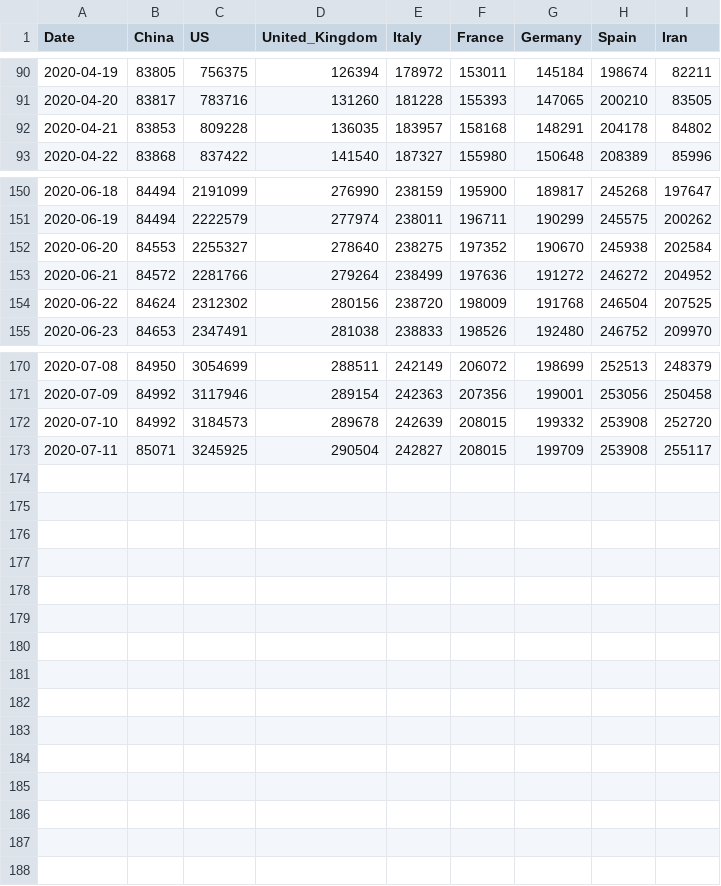
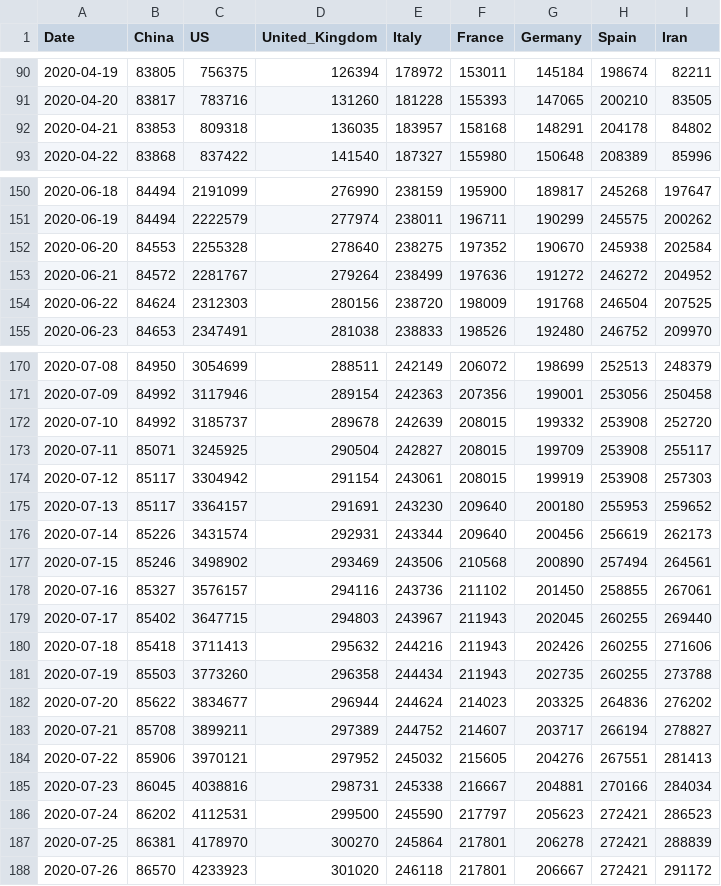
Before and after one commit to nikitasg/aws-forecast-covid19-poc, a CSV file: data/key-countries-pivoted.csv, drawn as a sheet; only a part is shown, gaps mark what is left out; the diff covers the shown part only.

```diff
--- a/data/key-countries-pivoted.csv
+++ b/data/key-countries-pivoted.csv
@@ -91,3 +91,3 @@ Date,China,US,United_Kingdom,Italy,France,Germany,Spain,Iran
 2020-04-20,83817,783716,131260,181228,155393,147065,200210,83505
-2020-04-21,83853,809228,136035,183957,158168,148291,204178,84802
+2020-04-21,83853,809318,136035,183957,158168,148291,204178,84802
 2020-04-22,83868,837422,141540,187327,155980,150648,208389,85996
@@ -151,5 +151,5 @@ Date,China,US,United_Kingdom,Italy,France,Germany,Spain,Iran
 2020-06-19,84494,2222579,277974,238011,196711,190299,245575,200262
-2020-06-20,84553,2255327,278640,238275,197352,190670,245938,202584
-2020-06-21,84572,2281766,279264,238499,197636,191272,246272,204952
-2020-06-22,84624,2312302,280156,238720,198009,191768,246504,207525
+2020-06-20,84553,2255328,278640,238275,197352,190670,245938,202584
+2020-06-21,84572,2281767,279264,238499,197636,191272,246272,204952
+2020-06-22,84624,2312303,280156,238720,198009,191768,246504,207525
 2020-06-23,84653,2347491,281038,238833,198526,192480,246752,209970
@@ -171,3 +171,18 @@ Date,China,US,United_Kingdom,Italy,France,Germany,Spain,Iran
 2020-07-09,84992,3117946,289154,242363,207356,199001,253056,250458
-2020-07-10,84992,3184573,289678,242639,208015,199332,253908,252720
+2020-07-10,84992,3185737,289678,242639,208015,199332,253908,252720
 2020-07-11,85071,3245925,290504,242827,208015,199709,253908,255117
+2020-07-12,85117,3304942,291154,243061,208015,199919,253908,257303
+2020-07-13,85117,3364157,291691,243230,209640,200180,255953,259652
+2020-07-14,85226,3431574,292931,243344,209640,200456,256619,262173
+2020-07-15,85246,3498902,293469,243506,210568,200890,257494,264561
+2020-07-16,85327,3576157,294116,243736,211102,201450,258855,267061
+2020-07-17,85402,3647715,294803,243967,211943,202045,260255,269440
+2020-07-18,85418,3711413,295632,244216,211943,202426,260255,271606
+2020-07-19,85503,3773260,296358,244434,211943,202735,260255,273788
+2020-07-20,85622,3834677,296944,244624,214023,203325,264836,276202
+2020-07-21,85708,3899211,297389,244752,214607,203717,266194,278827
+2020-07-22,85906,3970121,297952,245032,215605,204276,267551,281413
+2020-07-23,86045,4038816,298731,245338,216667,204881,270166,284034
+2020-07-24,86202,4112531,299500,245590,217797,205623,272421,286523
+2020-07-25,86381,4178970,300270,245864,217801,206278,272421,288839
+2020-07-26,86570,4233923,301020,246118,217801,206667,272421,291172
```
Also changed, not shown: 34 edited cells elsewhere in this file, data/worldwide-aggregated.csv, 4 other files.
